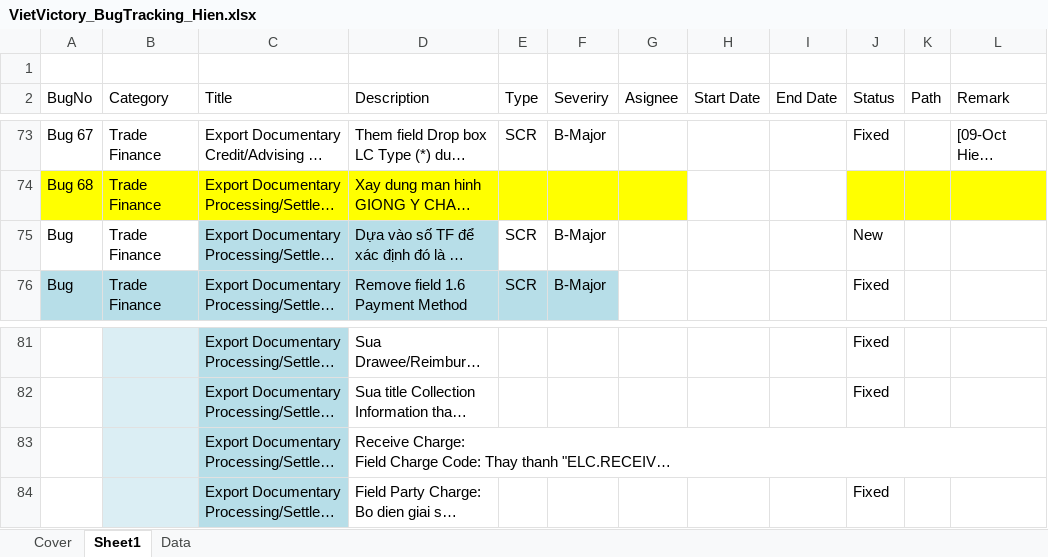
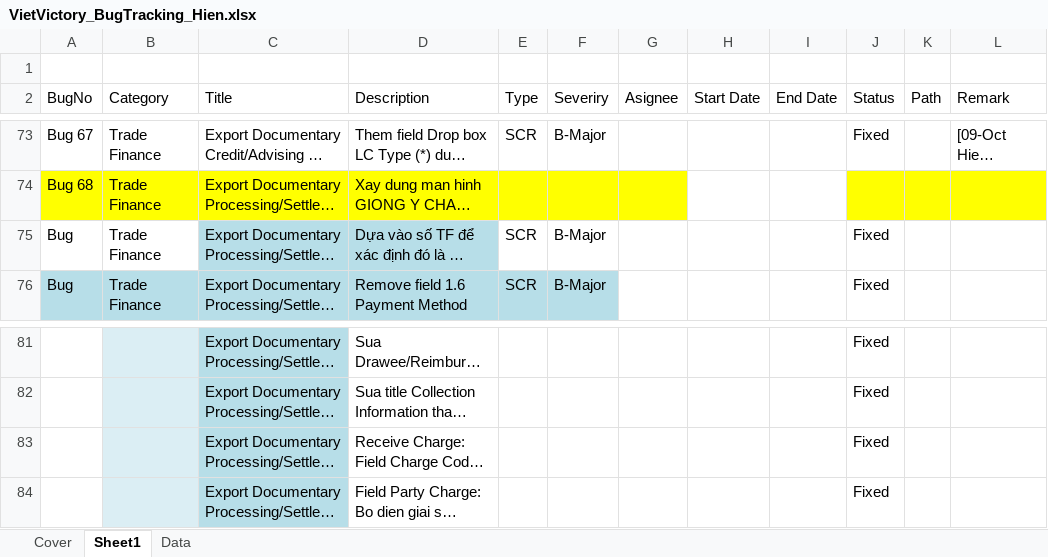
Before and after one commit to nguyenppt/tfinance0115, an Excel workbook: Bugs_tracking/VietVictory_BugTracking_Hien.xlsx, sheet Sheet1, drawn as a sheet; only a part is shown, gaps mark what is left out; long unchanged cells end in …; values as stored, in another font and other column widths than the file's, no borders; conditional formats and table styles not drawn; the diff names each change by its address in the sheet, - before the commit and + after, or states it on an @@ line.

Commit message:
[Hien Nguyen] Commit change for bug 68 - 78 ((change settlement page like payment page in "Export/Document Collection"

```diff
--- a/Bugs_tracking/VietVictory_BugTracking_Hien.xlsx (sheet Sheet1)
+++ b/Bugs_tracking/VietVictory_BugTracking_Hien.xlsx (sheet Sheet1)
-J75 (Status): New
+J75 (Status): Fixed
-J83 (Status): (empty)
+J83 (Status): Fixed
```
Also changed, not shown: 12 other files.
